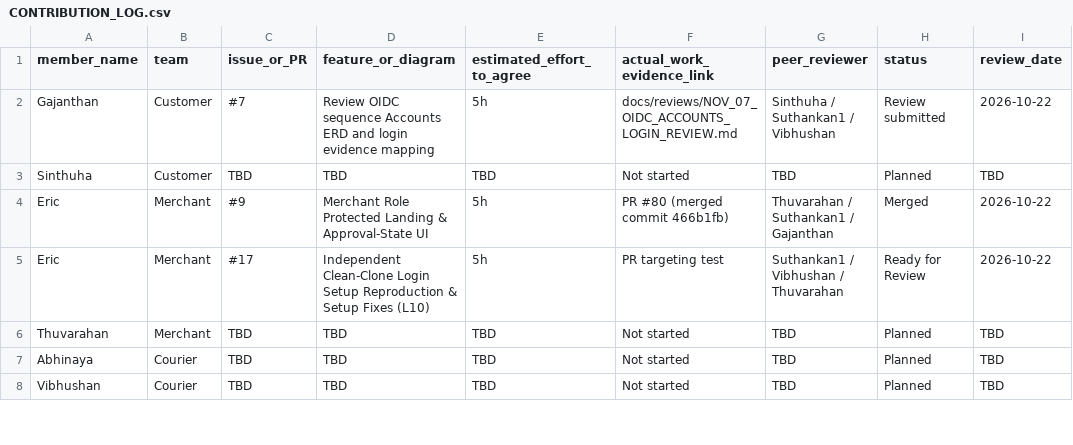
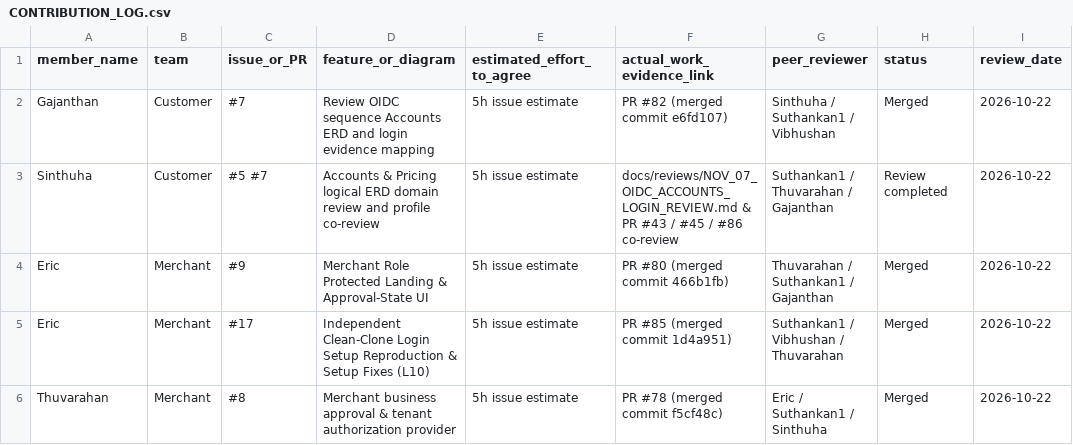
Before and after one commit to Suthankan1/swiftdrop, a CSV file: docs/team/CONTRIBUTION_LOG.csv, drawn as a sheet; only a part is shown; the diff covers the shown part only.

Commit message:
docs(team): update verified contribution evidence

```diff
--- a/docs/team/CONTRIBUTION_LOG.csv
+++ b/docs/team/CONTRIBUTION_LOG.csv
@@ -1,8 +1,6 @@
 member_name,team,issue_or_PR,feature_or_diagram,estimated_effort_to_agree,actual_work_evidence_link,peer_reviewer,status,review_date
-Gajanthan,Customer,#7,Review OIDC sequence Accounts ERD and login evidence mapping,5h,docs/reviews/NOV_07_OIDC_ACCOUNTS_LOGIN_REVIEW.md,Sinthuha / Suthankan1 / Vibhushan,Review submitted,2026-10-22
-Sinthuha,Customer,TBD,TBD,TBD,Not started,TBD,Planned,TBD
-Eric,Merchant,#9,Merchant Role Protected Landing & Approval-State UI,5h,PR #80 (merged commit 466b1fb),Thuvarahan / Suthankan1 / Gajanthan,Merged,2026-10-22
-Eric,Merchant,#17,Independent Clean-Clone Login Setup Reproduction & Setup Fixes (L10),5h,PR targeting test,Suthankan1 / Vibhushan / Thuvarahan,Ready for Review,2026-10-22
-Thuvarahan,Merchant,TBD,TBD,TBD,Not started,TBD,Planned,TBD
-Abhinaya,Courier,TBD,TBD,TBD,Not started,TBD,Planned,TBD
-Vibhushan,Courier,TBD,TBD,TBD,Not started,TBD,Planned,TBD
+Gajanthan,Customer,#7,Review OIDC sequence Accounts ERD and login evidence mapping,5h issue estimate,PR #82 (merged commit e6fd107),Sinthuha / Suthankan1 / Vibhushan,Merged,2026-10-22
+Sinthuha,Customer,#5 #7,Accounts & Pricing logical ERD domain review and profile co-review,5h issue estimate,docs/reviews/NOV_07_OIDC_ACCOUNTS_LOGIN_REVIEW.md & PR #43 / #45 / #86 co-review,Suthankan1 / Thuvarahan / Gajanthan,Review completed,2026-10-22
+Eric,Merchant,#9,Merchant Role Protected Landing & Approval-State UI,5h issue estimate,PR #80 (merged commit 466b1fb),Thuvarahan / Suthankan1 / Gajanthan,Merged,2026-10-22
+Eric,Merchant,#17,Independent Clean-Clone Login Setup Reproduction & Setup Fixes (L10),5h issue estimate,PR #85 (merged commit 1d4a951),Suthankan1 / Vibhushan / Thuvarahan,Merged,2026-10-22
+Thuvarahan,Merchant,#8,Merchant business approval & tenant authorization provider,5h issue estimate,PR #78 (merged commit f5cf48c),Eric / Suthankan1 / Sinthuha,Merged,2026-10-22
```
Also changed, not shown: 7 added rows, 1 removed row and 9 edited cells elsewhere in this file.
